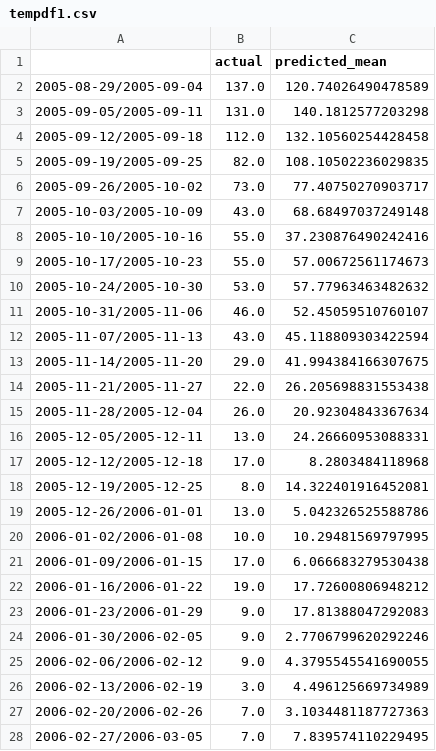
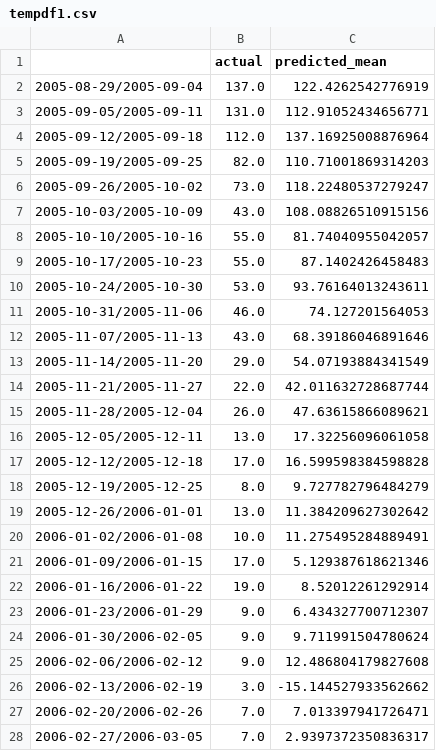
Before and after one commit to ishaan-sinha/DengAI, a CSV file: Models/tempdf1.csv, drawn as a sheet; only a part is shown; the diff covers the shown part only.

```diff
--- a/Models/tempdf1.csv
+++ b/Models/tempdf1.csv
@@ -1,28 +1,28 @@
 ,actual,predicted_mean
-2005-08-29/2005-09-04,137.0,120.74026490478589
-2005-09-05/2005-09-11,131.0,140.1812577203298
-2005-09-12/2005-09-18,112.0,132.10560254428458
-2005-09-19/2005-09-25,82.0,108.10502236029835
-2005-09-26/2005-10-02,73.0,77.40750270903717
-2005-10-03/2005-10-09,43.0,68.68497037249148
-2005-10-10/2005-10-16,55.0,37.230876490242416
-2005-10-17/2005-10-23,55.0,57.00672561174673
-2005-10-24/2005-10-30,53.0,57.77963463482632
-2005-10-31/2005-11-06,46.0,52.45059510760107
-2005-11-07/2005-11-13,43.0,45.118809303422594
-2005-11-14/2005-11-20,29.0,41.994384166307675
-2005-11-21/2005-11-27,22.0,26.205698831553438
-2005-11-28/2005-12-04,26.0,20.92304843367634
-2005-12-05/2005-12-11,13.0,24.26660953088331
-2005-12-12/2005-12-18,17.0,8.2803484118968
-2005-12-19/2005-12-25,8.0,14.322401916452081
-2005-12-26/2006-01-01,13.0,5.042326525588786
-2006-01-02/2006-01-08,10.0,10.29481569797995
-2006-01-09/2006-01-15,17.0,6.066683279530438
-2006-01-16/2006-01-22,19.0,17.72600806948212
-2006-01-23/2006-01-29,9.0,17.81388047292083
-2006-01-30/2006-02-05,9.0,2.7706799620292246
-2006-02-06/2006-02-12,9.0,4.3795545541690055
-2006-02-13/2006-02-19,3.0,4.496125669734989
-2006-02-20/2006-02-26,7.0,3.1034481187727363
-2006-02-27/2006-03-05,7.0,7.839574110229495
+2005-08-29/2005-09-04,137.0,122.4262542776919
+2005-09-05/2005-09-11,131.0,112.91052434656771
+2005-09-12/2005-09-18,112.0,137.16925008876964
+2005-09-19/2005-09-25,82.0,110.71001869314203
+2005-09-26/2005-10-02,73.0,118.22480537279247
+2005-10-03/2005-10-09,43.0,108.08826510915156
+2005-10-10/2005-10-16,55.0,81.74040955042057
+2005-10-17/2005-10-23,55.0,87.1402426458483
+2005-10-24/2005-10-30,53.0,93.76164013243611
+2005-10-31/2005-11-06,46.0,74.127201564053
+2005-11-07/2005-11-13,43.0,68.39186046891646
+2005-11-14/2005-11-20,29.0,54.07193884341549
+2005-11-21/2005-11-27,22.0,42.011632728687744
+2005-11-28/2005-12-04,26.0,47.63615866089621
+2005-12-05/2005-12-11,13.0,17.32256096061058
+2005-12-12/2005-12-18,17.0,16.599598384598828
+2005-12-19/2005-12-25,8.0,9.727782796484279
+2005-12-26/2006-01-01,13.0,11.384209627302642
+2006-01-02/2006-01-08,10.0,11.275495284889491
+2006-01-09/2006-01-15,17.0,5.129387618621346
+2006-01-16/2006-01-22,19.0,8.52012261292914
+2006-01-23/2006-01-29,9.0,6.434327700712307
+2006-01-30/2006-02-05,9.0,9.711991504780624
+2006-02-06/2006-02-12,9.0,12.486804179827608
+2006-02-13/2006-02-19,3.0,-15.144527933562662
+2006-02-20/2006-02-26,7.0,7.013397941726471
+2006-02-27/2006-03-05,7.0,2.9397372350836317
```
Also changed, not shown: 113 edited cells elsewhere in this file, Models/compare.csv, 4 other files.
